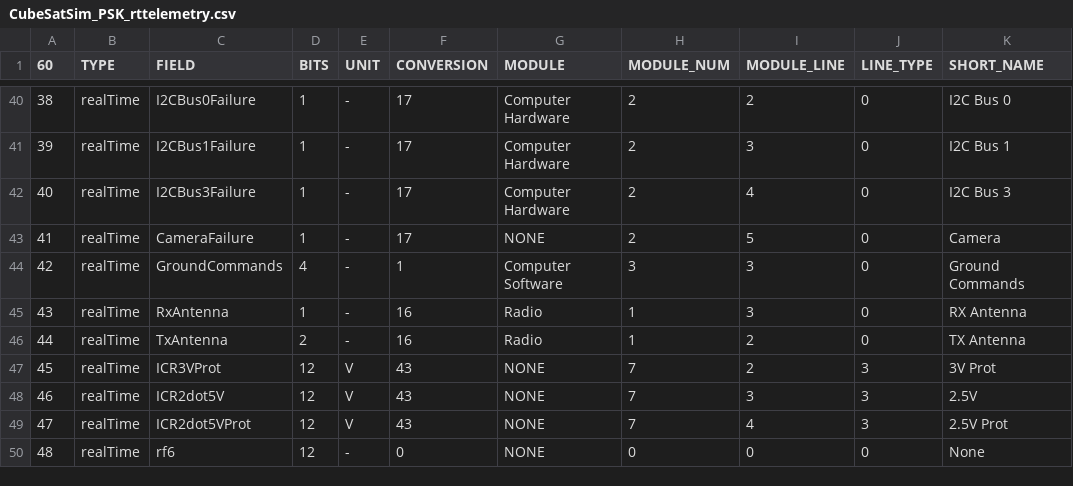
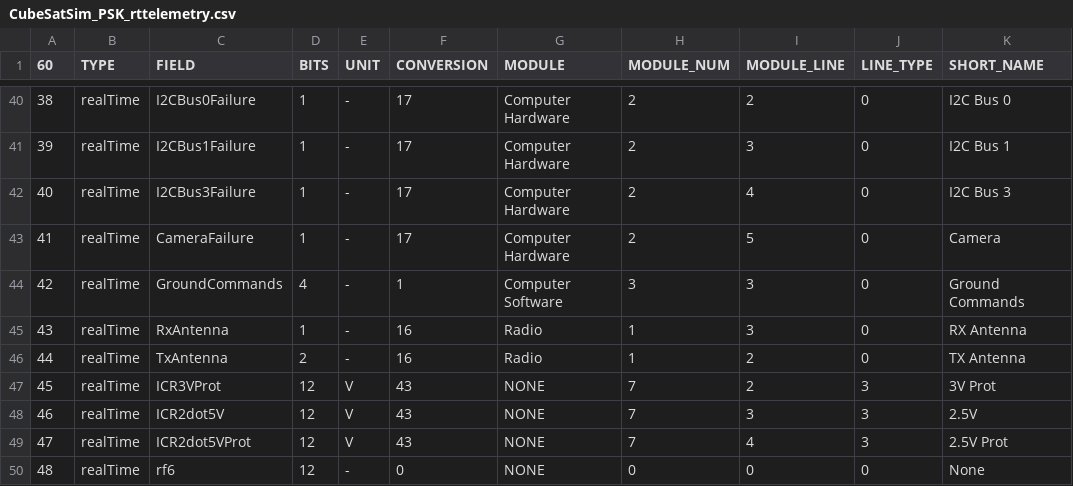
Before and after one commit to alanbjohnston/CubeSatSim, a CSV file: spacecraft/FoxTelem_1.09m/CubeSatSim_PSK_rttelemetry.csv, drawn as a sheet; only a part is shown, gaps mark what is left out; the diff names each change by its address in the sheet, - before the commit and + after, or states it on an @@ line.

Commit message:
display Camera status

```diff
--- a/spacecraft/FoxTelem_1.09m/CubeSatSim_PSK_rttelemetry.csv
+++ b/spacecraft/FoxTelem_1.09m/CubeSatSim_PSK_rttelemetry.csv
-G43 (MODULE): NONE
+G43 (MODULE): Computer Hardware
```
